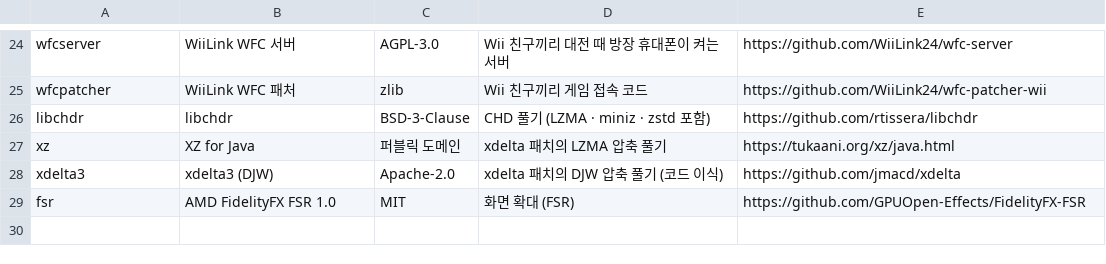
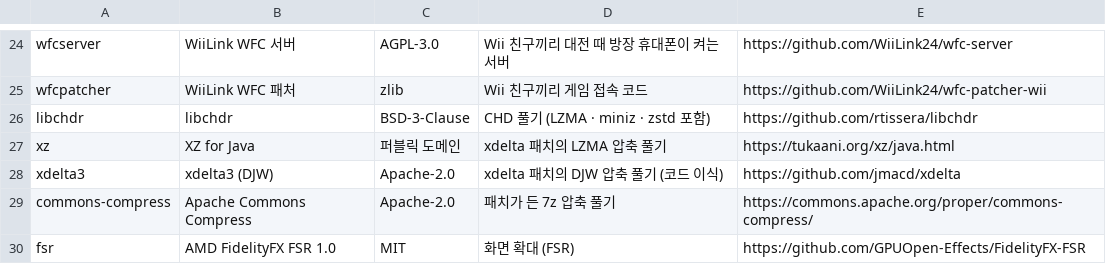
Before and after one commit to jjongjjongs/Mini-Emulator, a TSV file: app/src/main/assets/licenses/index.tsv, drawn as a sheet; only a part is shown, gaps mark what is left out; the diff names each change by its address in the sheet, - before the commit and + after, or states it on an @@ line.

```diff
--- a/app/src/main/assets/licenses/index.tsv
+++ b/app/src/main/assets/licenses/index.tsv
+row 29: commons-compress | Apache Commons Compress | Apache-2.0 | 패치가 든 7z 압축 풀기 | https://commons.apache.org/proper/commons-compress/
```
Also changed, not shown: 7 other files.
